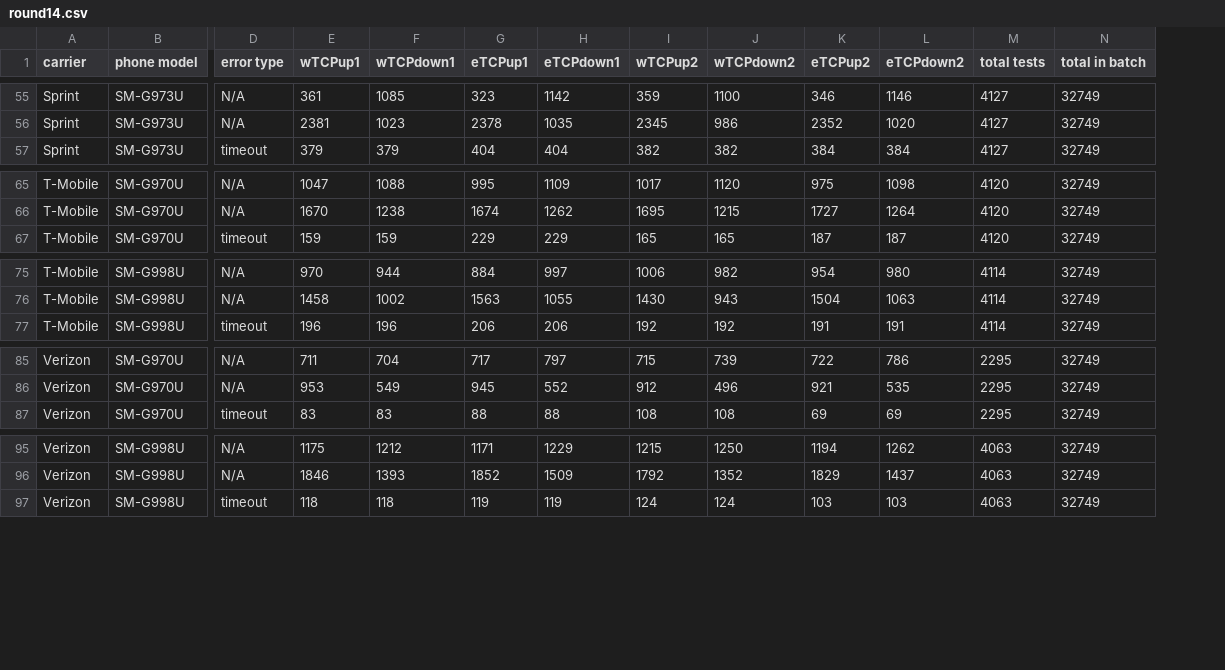
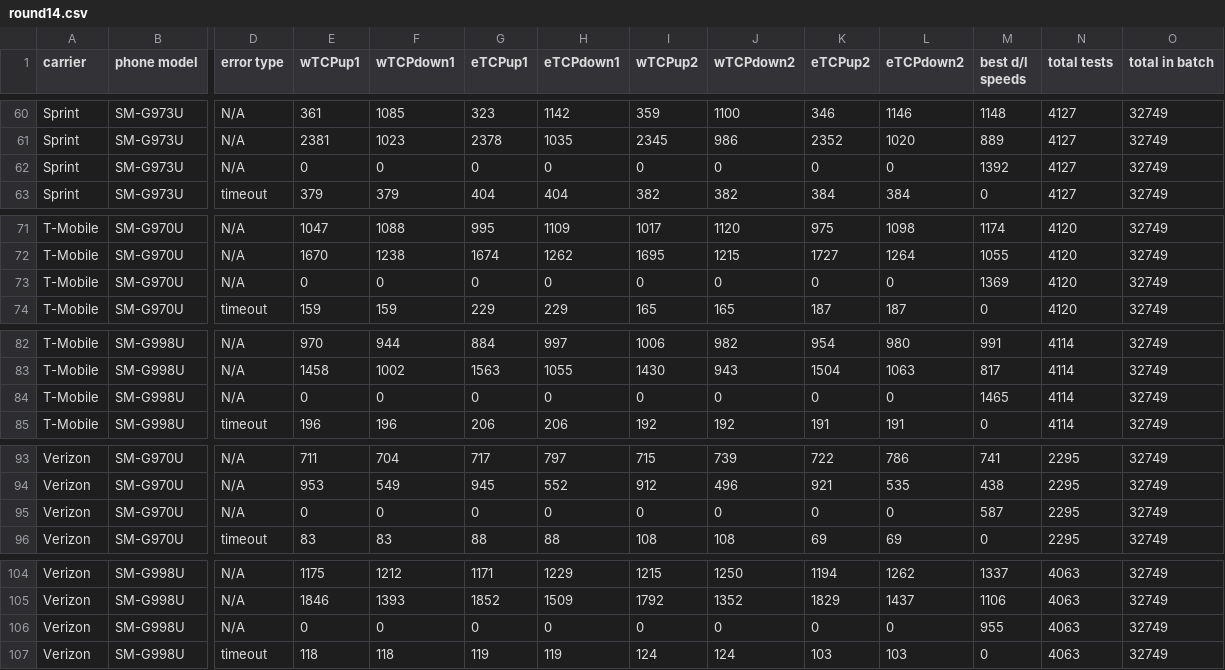
Before and after one commit to nickleus27/cali_broadband, a CSV file: assets/data/round14.csv, drawn as a sheet; only a part is shown, gaps mark what is left out; rows hold the shown columns only; the diff covers the shown part only; the diff names each change by its address in the sheet, - before the commit and + after, or states it on an @@ line.

```diff
--- a/assets/data/round14.csv
+++ b/assets/data/round14.csv
+column M (best d/l speeds), rows 60-61: 1148 | 889; row 63: 0; rows 71-72: 1174 | 1055; row 74: 0; rows 82-83: 991 | 817; row 85: 0; rows 93-94: 741 | 438; row 96: 0; rows 104-105: 1337 | 1106; row 107: 0
+row 62: Sprint | SM-G973U | N/A | 0 | 0 | 0 | 0 | 0 | 0 | 0 | 0 | 1392 | 4127 | 32749
+row 73: T-Mobile | SM-G970U | N/A | 0 | 0 | 0 | 0 | 0 | 0 | 0 | 0 | 1369 | 4120 | 32749
+row 84: T-Mobile | SM-G998U | N/A | 0 | 0 | 0 | 0 | 0 | 0 | 0 | 0 | 1465 | 4114 | 32749
+row 95: Verizon | SM-G970U | N/A | 0 | 0 | 0 | 0 | 0 | 0 | 0 | 0 | 587 | 2295 | 32749
+row 106: Verizon | SM-G998U | N/A | 0 | 0 | 0 | 0 | 0 | 0 | 0 | 0 | 955 | 4063 | 32749
```
Also changed, not shown: 6 added rows elsewhere in this file, assets/data/round15.csv, assets/data/round16.csv, 4 other files.
